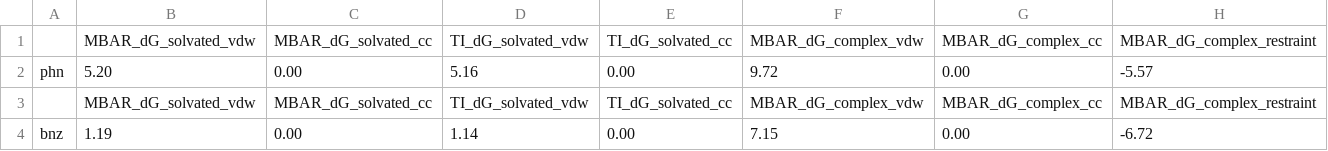
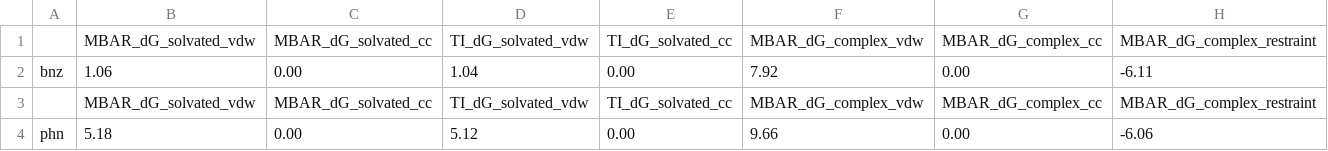
Before and after one commit to freeenergylab/FEP-SPell-ABFE, a CSV file: testing/abfe_testing/dG_components_results.csv, drawn as a sheet; only a part is shown; removed rows and columns are numbered as before the commit, all else as after; rows hold the shown columns only; the diff names each change by its address in the sheet, - before the commit and + after, or states it on an @@ line.

```diff
--- a/testing/abfe_testing/dG_components_results.csv
+++ b/testing/abfe_testing/dG_components_results.csv
-row 2: phn | 5.20 | 0.00 | 5.16 | 0.00 | 9.72 | 0.00 | -5.57
+row 2: bnz | 1.06 | 0.00 | 1.04 | 0.00 | 7.92 | 0.00 | -6.11
-row 4: bnz | 1.19 | 0.00 | 1.14 | 0.00 | 7.15 | 0.00 | -6.72
+row 4: phn | 5.18 | 0.00 | 5.12 | 0.00 | 9.66 | 0.00 | -6.06
```
Also changed, not shown: testing/ahfe_testing/dG_components_results.csv, 4 other files.
